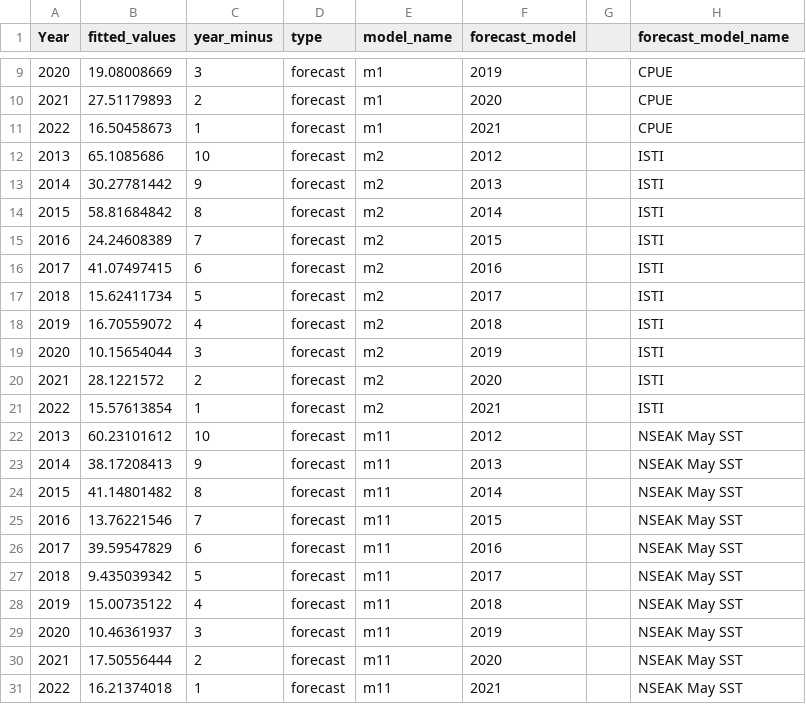
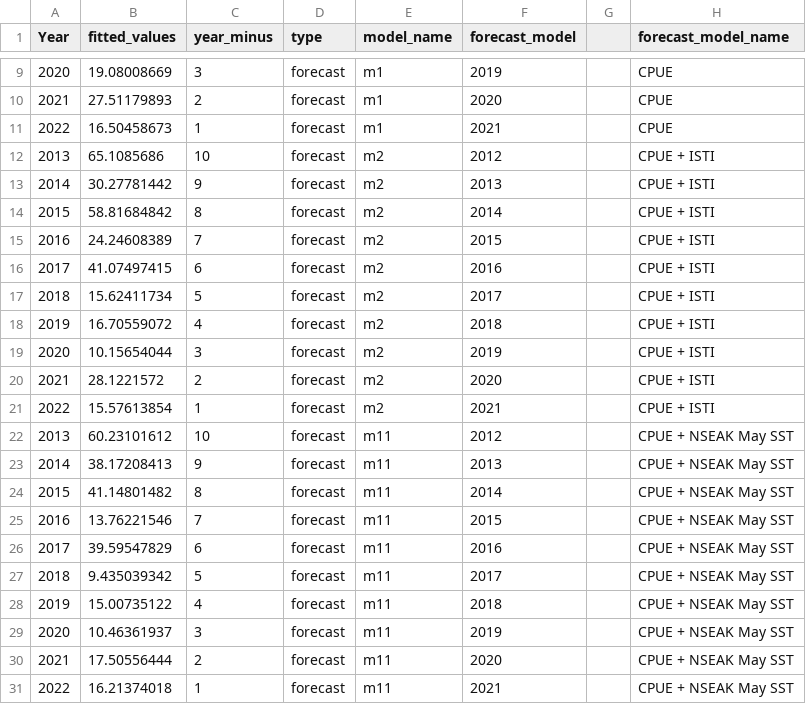
Before and after one commit to commfish/southeast_pink_salmon_preseason, a CSV file: 2023_forecast/data/forecasts.csv, drawn as a sheet; only a part is shown, gaps mark what is left out.

```diff
--- a/2023_forecast/data/forecasts.csv
+++ b/2023_forecast/data/forecasts.csv
@@ -11,21 +11,21 @@ Year,fitted_values,year_minus,type,model_name,forecast_model,,forecast_model_nam
 2022,16.50458673,1,forecast,m1,2021,,CPUE
-2013,65.1085686,10,forecast,m2,2012,,ISTI
-2014,30.27781442,9,forecast,m2,2013,,ISTI
-2015,58.81684842,8,forecast,m2,2014,,ISTI
-2016,24.24608389,7,forecast,m2,2015,,ISTI
-2017,41.07497415,6,forecast,m2,2016,,ISTI
-2018,15.62411734,5,forecast,m2,2017,,ISTI
-2019,16.70559072,4,forecast,m2,2018,,ISTI
-2020,10.15654044,3,forecast,m2,2019,,ISTI
-2021,28.1221572,2,forecast,m2,2020,,ISTI
-2022,15.57613854,1,forecast,m2,2021,,ISTI
-2013,60.23101612,10,forecast,m11,2012,,NSEAK May SST
-2014,38.17208413,9,forecast,m11,2013,,NSEAK May SST
-2015,41.14801482,8,forecast,m11,2014,,NSEAK May SST
-2016,13.76221546,7,forecast,m11,2015,,NSEAK May SST
-2017,39.59547829,6,forecast,m11,2016,,NSEAK May SST
-2018,9.435039342,5,forecast,m11,2017,,NSEAK May SST
-2019,15.00735122,4,forecast,m11,2018,,NSEAK May SST
-2020,10.46361937,3,forecast,m11,2019,,NSEAK May SST
-2021,17.50556444,2,forecast,m11,2020,,NSEAK May SST
-2022,16.21374018,1,forecast,m11,2021,,NSEAK May SST
+2013,65.1085686,10,forecast,m2,2012,,CPUE + ISTI
+2014,30.27781442,9,forecast,m2,2013,,CPUE + ISTI
+2015,58.81684842,8,forecast,m2,2014,,CPUE + ISTI
+2016,24.24608389,7,forecast,m2,2015,,CPUE + ISTI
+2017,41.07497415,6,forecast,m2,2016,,CPUE + ISTI
+2018,15.62411734,5,forecast,m2,2017,,CPUE + ISTI
+2019,16.70559072,4,forecast,m2,2018,,CPUE + ISTI
+2020,10.15654044,3,forecast,m2,2019,,CPUE + ISTI
+2021,28.1221572,2,forecast,m2,2020,,CPUE + ISTI
+2022,15.57613854,1,forecast,m2,2021,,CPUE + ISTI
+2013,60.23101612,10,forecast,m11,2012,,CPUE + NSEAK May SST
+2014,38.17208413,9,forecast,m11,2013,,CPUE + NSEAK May SST
+2015,41.14801482,8,forecast,m11,2014,,CPUE + NSEAK May SST
+2016,13.76221546,7,forecast,m11,2015,,CPUE + NSEAK May SST
+2017,39.59547829,6,forecast,m11,2016,,CPUE + NSEAK May SST
+2018,9.435039342,5,forecast,m11,2017,,CPUE + NSEAK May SST
+2019,15.00735122,4,forecast,m11,2018,,CPUE + NSEAK May SST
+2020,10.46361937,3,forecast,m11,2019,,CPUE + NSEAK May SST
+2021,17.50556444,2,forecast,m11,2020,,CPUE + NSEAK May SST
+2022,16.21374018,1,forecast,m11,2021,,CPUE + NSEAK May SST
```
Also changed, not shown: 11 other files.
